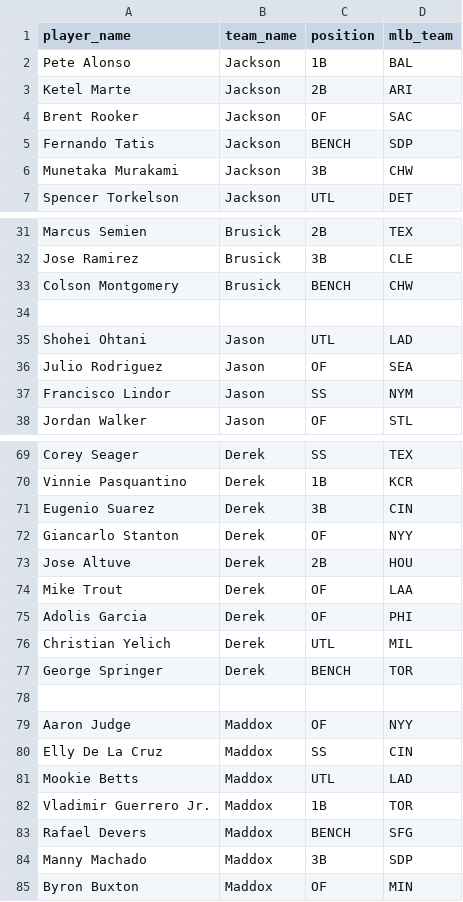
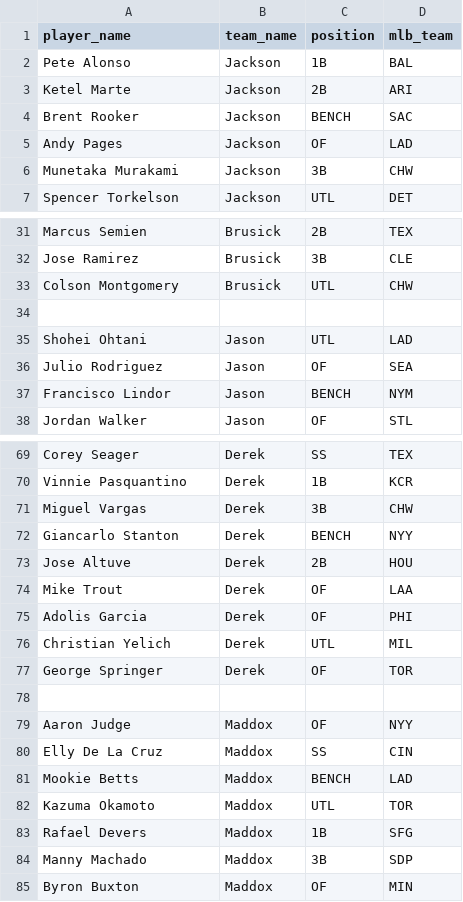
Before and after one commit to jacksonroah/hr_derby, a CSV file: roster_2026.csv, drawn as a sheet; only a part is shown, gaps mark what is left out; the diff covers the shown part only.

```diff
--- a/roster_2026.csv
+++ b/roster_2026.csv
@@ -3,4 +3,4 @@ Pete Alonso,Jackson,1B,BAL
 Ketel Marte,Jackson,2B,ARI
-Brent Rooker,Jackson,OF,SAC
-Fernando Tatis,Jackson,BENCH,SDP
+Brent Rooker,Jackson,BENCH,SAC
+Andy Pages,Jackson,OF,LAD
 Munetaka Murakami,Jackson,3B,CHW
@@ -32,3 +32,3 @@ Marcus Semien,Brusick,2B,TEX
 Jose Ramirez,Brusick,3B,CLE
-Colson Montgomery,Brusick,BENCH,CHW
+Colson Montgomery,Brusick,UTL,CHW
 
@@ -36,3 +36,3 @@ Shohei Ohtani,Jason,UTL,LAD
 Julio Rodriguez,Jason,OF,SEA
-Francisco Lindor,Jason,SS,NYM
+Francisco Lindor,Jason,BENCH,NYM
 Jordan Walker,Jason,OF,STL
@@ -70,4 +70,4 @@ Corey Seager,Derek,SS,TEX
 Vinnie Pasquantino,Derek,1B,KCR
-Eugenio Suarez,Derek,3B,CIN
-Giancarlo Stanton,Derek,OF,NYY
+Miguel Vargas,Derek,3B,CHW
+Giancarlo Stanton,Derek,BENCH,NYY
 Jose Altuve,Derek,2B,HOU
@@ -76,3 +76,3 @@ Adolis Garcia,Derek,OF,PHI
 Christian Yelich,Derek,UTL,MIL
-George Springer,Derek,BENCH,TOR
+George Springer,Derek,OF,TOR
 
@@ -80,5 +80,5 @@ Aaron Judge,Maddox,OF,NYY
 Elly De La Cruz,Maddox,SS,CIN
-Mookie Betts,Maddox,UTL,LAD
-Vladimir Guerrero Jr.,Maddox,1B,TOR
-Rafael Devers,Maddox,BENCH,SFG
+Mookie Betts,Maddox,BENCH,LAD
+Kazuma Okamoto,Maddox,UTL,TOR
+Rafael Devers,Maddox,1B,SFG
 Manny Machado,Maddox,3B,SDP
```
Also changed, not shown: 11 edited cells elsewhere in this file, 2 other files.
